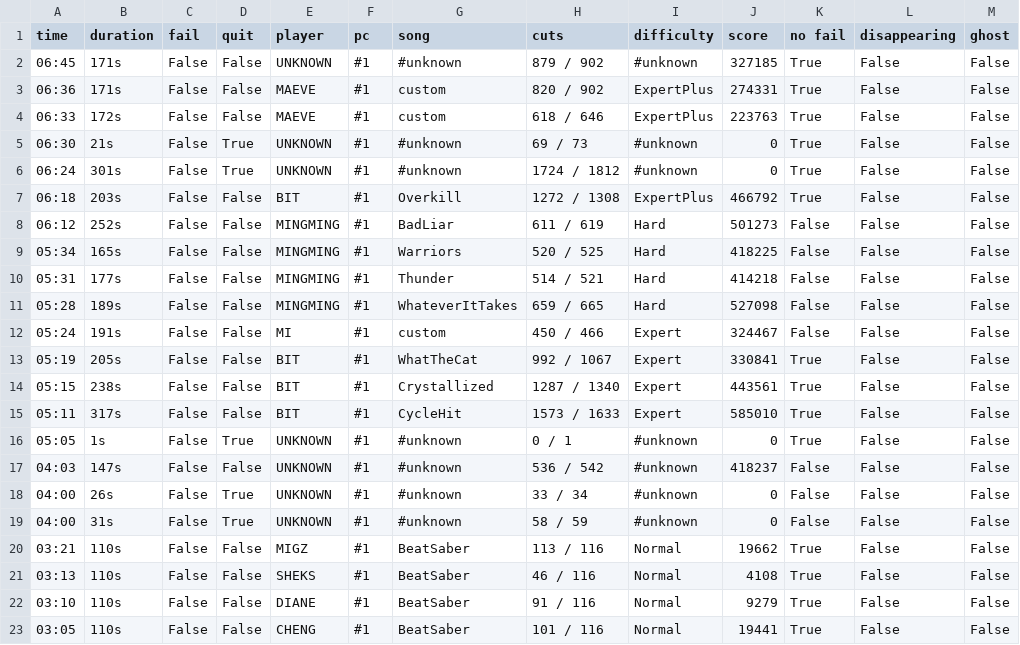
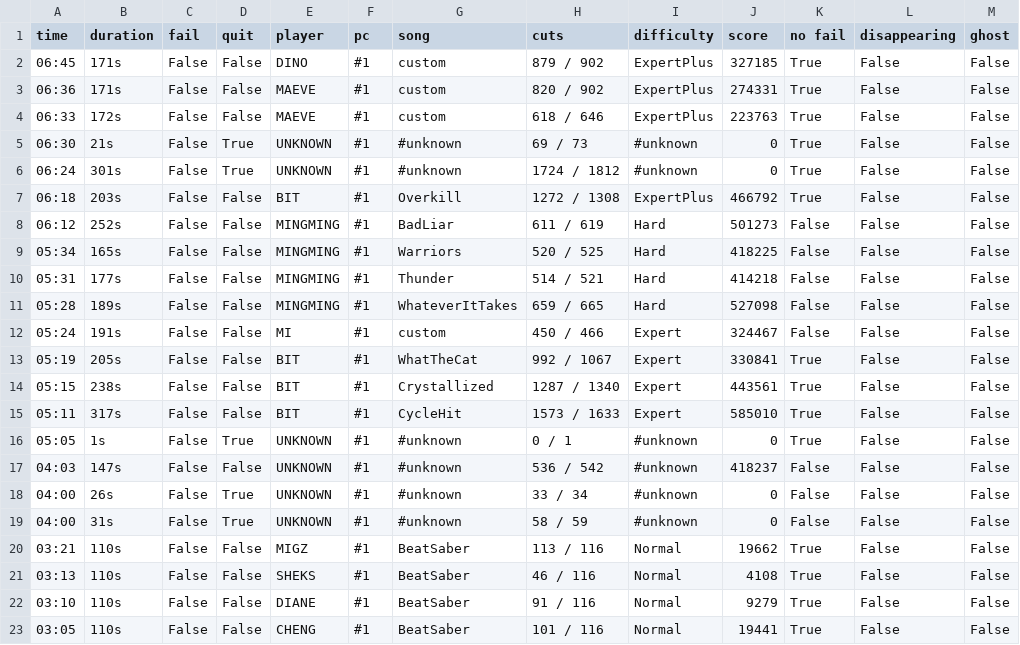
Before and after one commit to budidino/multiverse, a CSV file: latest.csv, drawn as a sheet; only a part is shown; the diff names each change by its address in the sheet, - before the commit and + after, or states it on an @@ line.

```diff
--- a/latest.csv
+++ b/latest.csv
-E2 (player): UNKNOWN
+E2 (player): DINO
-G2 (song): #unknown
+G2 (song): custom
-I2 (difficulty): #unknown
+I2 (difficulty): ExpertPlus
```
Also changed, not shown: 2 other files.
